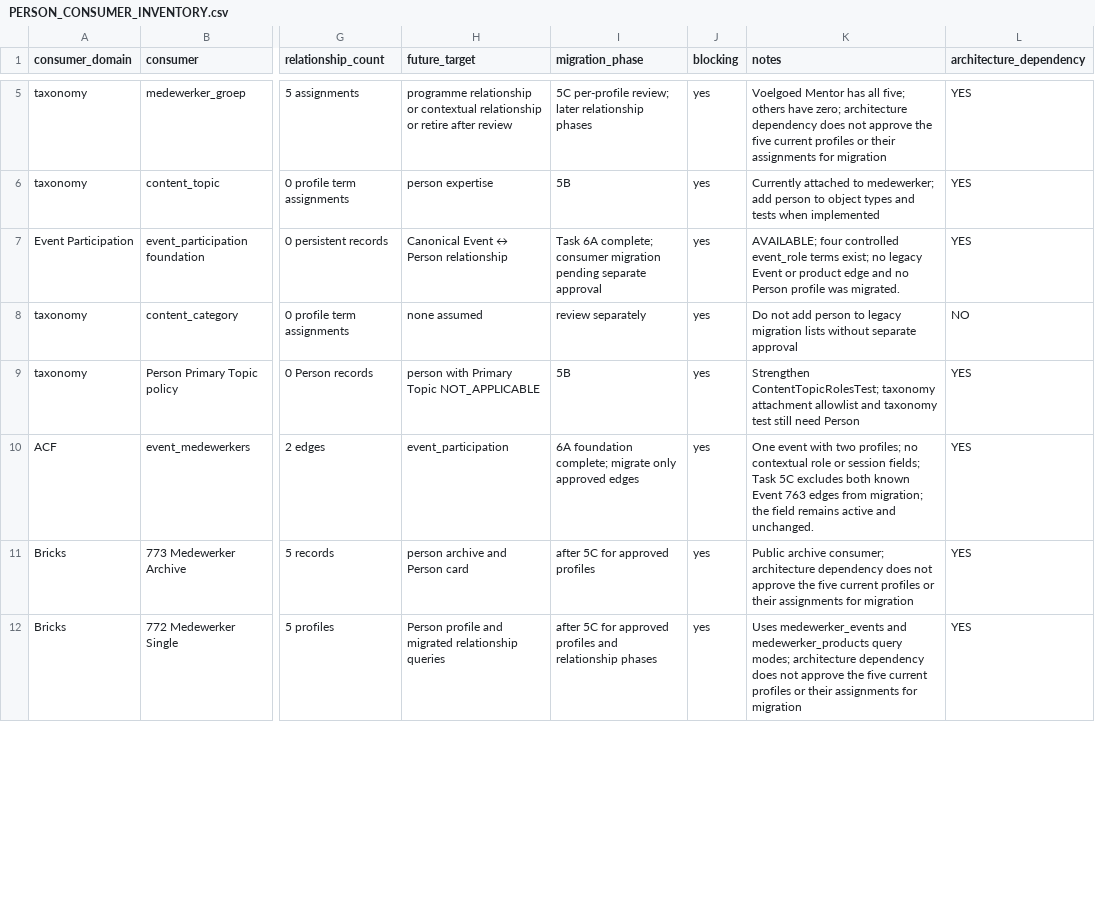
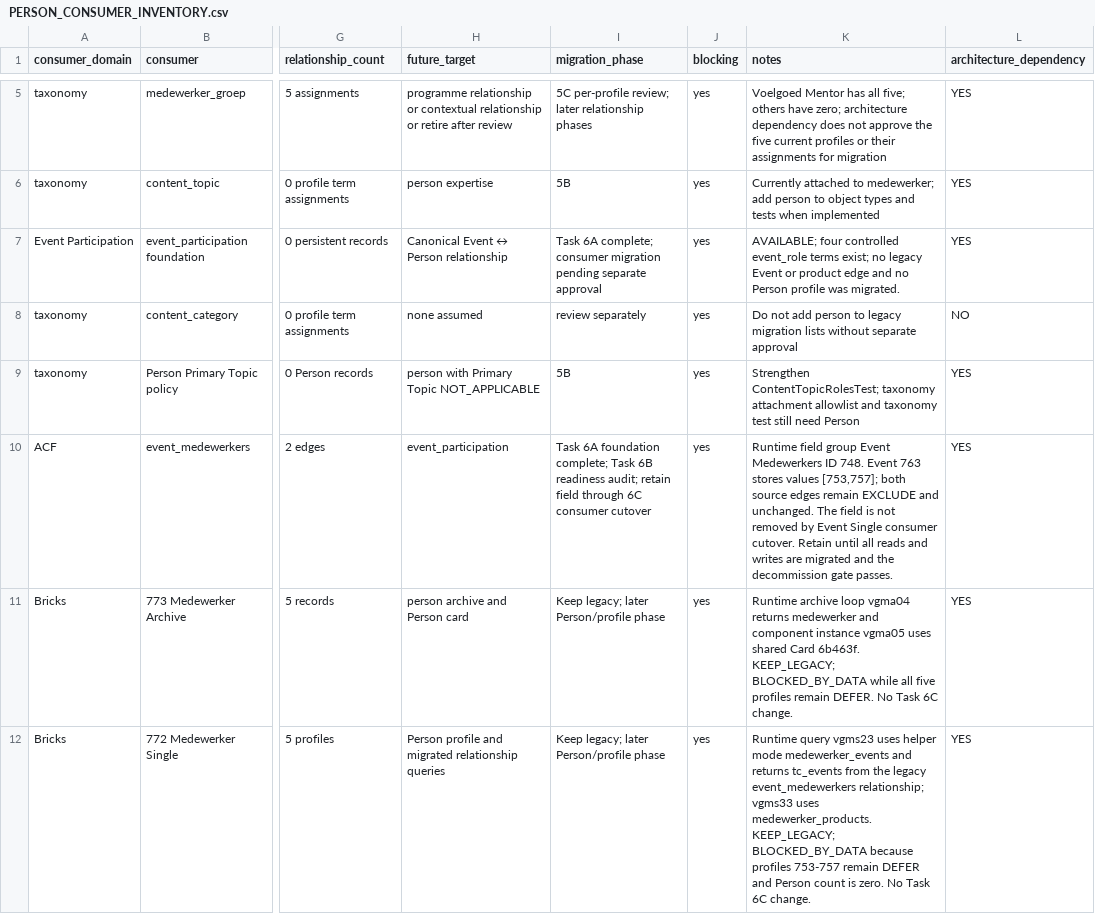
Before and after one commit to JCSchoeman96/vgnova, a CSV file: docs/architecture/PERSON_CONSUMER_INVENTORY.csv, drawn as a sheet; only a part is shown, gaps mark what is left out; the diff covers the shown part only; the diff names each change by its address in the sheet, - before the commit and + after, or states it on an @@ line.

Commit message:
docs: audit Event consumer migration readiness

```diff
--- a/docs/architecture/PERSON_CONSUMER_INVENTORY.csv
+++ b/docs/architecture/PERSON_CONSUMER_INVENTORY.csv
-I10 (migration_phase): 6A foundation complete; migrate only approved edges
+I10 (migration_phase): Task 6A foundation complete; Task 6B readiness audit; retain field through 6C consumer cutover
-K10 (notes): One event with two profiles; no contextual role or session fields; Task 5C excludes both known Event 763 edges from migration; the field remains active and unchanged.
+K10 (notes): Runtime field group Event Medewerkers ID 748. Event 763 stores values [753,757]; both source edges remain EXCLUDE and unchanged. The field is not removed by Event Single consumer cutover. Retain until all reads and writes are migrated and the decommission gate passes.
-I11 (migration_phase): after 5C for approved profiles
+I11 (migration_phase): Keep legacy; later Person/profile phase
-K11 (notes): Public archive consumer; architecture dependency does not approve the five current profiles or their assignments for migration
+K11 (notes): Runtime archive loop vgma04 returns medewerker and component instance vgma05 uses shared Card 6b463f. KEEP_LEGACY; BLOCKED_BY_DATA while all five profiles remain DEFER. No Task 6C change.
-I12 (migration_phase): after 5C for approved profiles and relationship phases
+I12 (migration_phase): Keep legacy; later Person/profile phase
-K12 (notes): Uses medewerker_events and medewerker_products query modes; architecture dependency does not approve the five current profiles or their assignments for migration
+K12 (notes): Runtime query vgms23 uses helper mode medewerker_events and returns tc_events from the legacy event_medewerkers relationship; vgms33 uses medewerker_products. KEEP_LEGACY; BLOCKED_BY_DATA because profiles 753-757 remain DEFER and Person count is zero. No Task 6C change.
```
Also changed, not shown: 1 added row and 5 edited cells elsewhere in this file, 7 other files.
